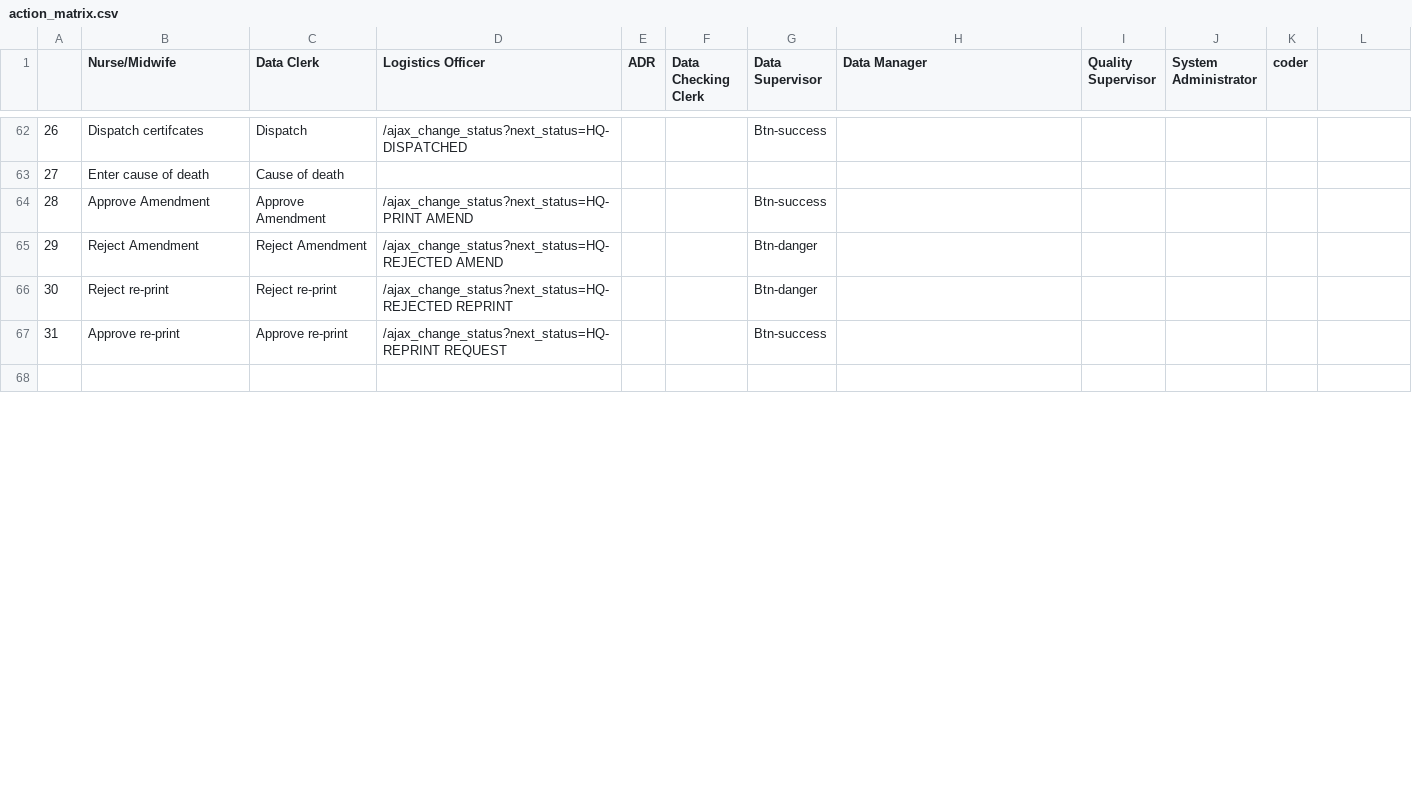
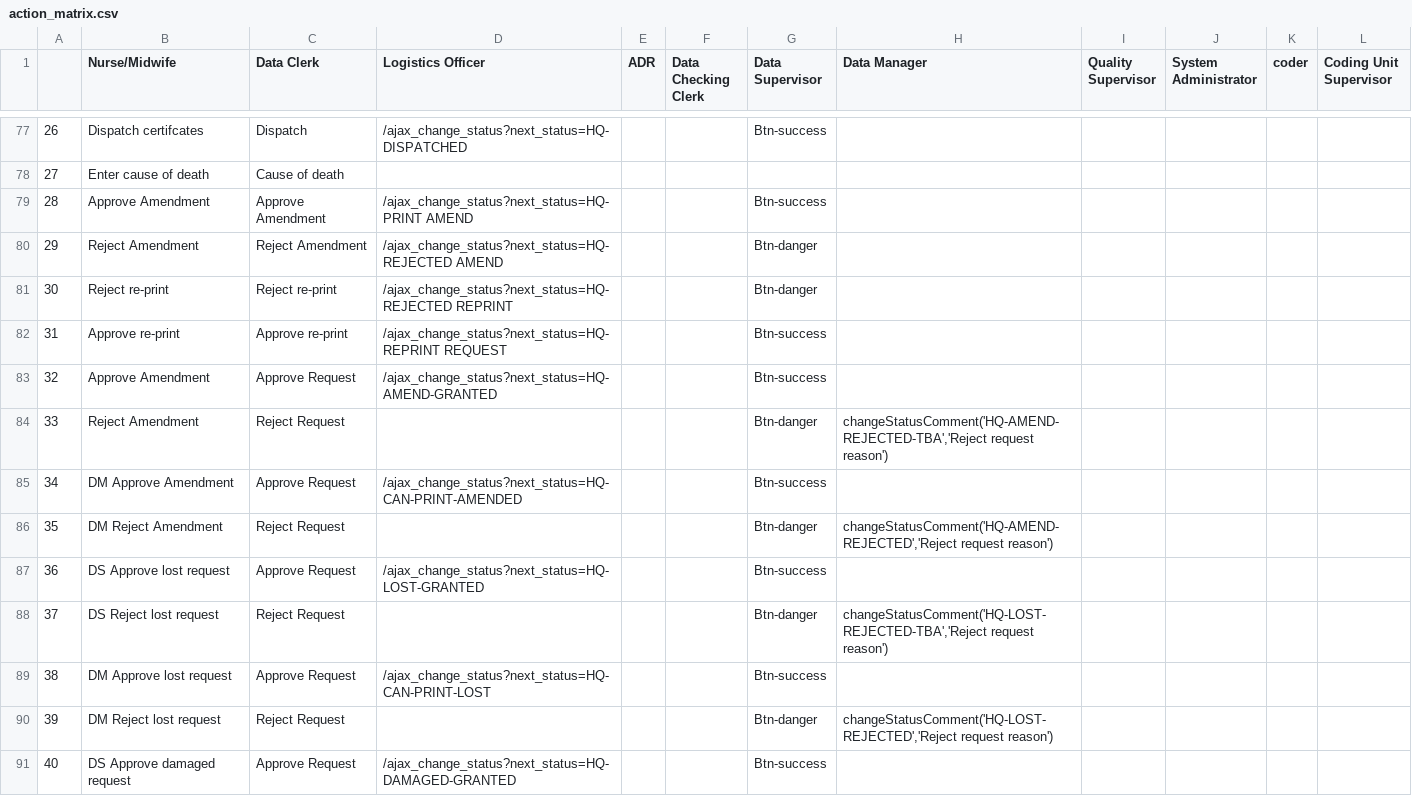
Before and after one commit to HISMalawi/edrs_hq, a CSV file: app/assets/data/action_matrix.csv, drawn as a sheet; only a part is shown, gaps mark what is left out; the shorter side is filled out with more unchanged rows; the diff covers the shown part only; the diff names each change by its address in the sheet, - before the commit and + after, or states it on an @@ line.

Commit message:
Amendment and Reprints

```diff
--- a/app/assets/data/action_matrix.csv
+++ b/app/assets/data/action_matrix.csv
-L1: (empty)
+L1: Coding Unit Supervisor
@@ column A renumbered between rows 5 and 99 @@
+row 83: 32 | Approve Amendment | Approve Request | /ajax_change_status?next_status=HQ-AMEND-GRANTED |  |  | Btn-success
+row 84: 33 | Reject Amendment | Reject Request |  |  |  | Btn-danger | changeStatusComment('HQ-AMEND-REJECTED-TBA','Reject request reason')
+row 85: 34 | DM Approve Amendment | Approve Request | /ajax_change_status?next_status=HQ-CAN-PRINT-AMENDED |  |  | Btn-success
+row 86: 35 | DM Reject Amendment | Reject Request |  |  |  | Btn-danger | changeStatusComment('HQ-AMEND-REJECTED','Reject request reason')
+row 87: 36 | DS Approve lost request | Approve Request | /ajax_change_status?next_status=HQ-LOST-GRANTED |  |  | Btn-success
+row 88: 37 | DS Reject lost request | Reject Request |  |  |  | Btn-danger | changeStatusComment('HQ-LOST-REJECTED-TBA','Reject request reason')
+row 89: 38 | DM Approve lost request | Approve Request | /ajax_change_status?next_status=HQ-CAN-PRINT-LOST |  |  | Btn-success
+row 90: 39 | DM Reject lost request | Reject Request |  |  |  | Btn-danger | changeStatusComment('HQ-LOST-REJECTED','Reject request reason')
+row 91: 40 | DS Approve damaged request | Approve Request | /ajax_change_status?next_status=HQ-DAMAGED-GRANTED |  |  | Btn-success
```
Also changed, not shown: 21 added rows, 1 moved row and 1 edited cell elsewhere in this file, 7 other files.
